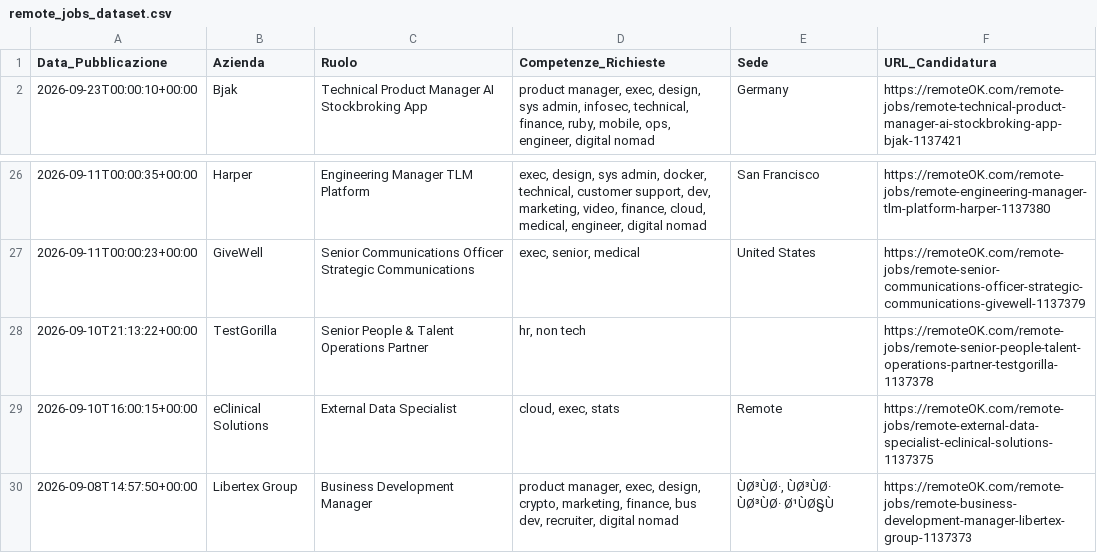
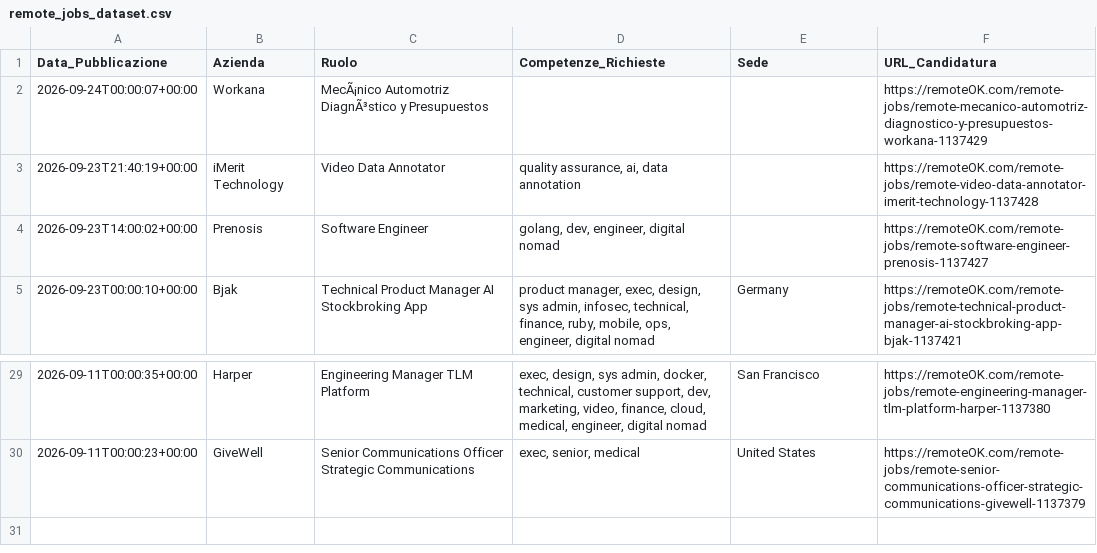
Before and after one commit to fformigoniff-sys/open-b2b-datasets-ai-market-intelligence, a CSV file: remote_jobs_dataset.csv, drawn as a sheet; only a part is shown, gaps mark what is left out; removed rows and columns are numbered as before the commit, all else as after; the diff names each change by its address in the sheet, - before the commit and + after, or states it on an @@ line.

```diff
--- a/remote_jobs_dataset.csv
+++ b/remote_jobs_dataset.csv
+row 2: 2026-09-24T00:00:07+00:00 | Workana | MecÃ¡nico Automotriz DiagnÃ³stico y Presupuestos |  |  | https://remoteOK.com/remote-jobs/remote-mecanico-automotriz-diagnostico-y-presupuestos-workana-1137429
+row 3: 2026-09-23T21:40:19+00:00 | iMerit Technology | Video Data Annotator | quality assurance, ai, data annotation |  | https://remoteOK.com/remote-jobs/remote-video-data-annotator-imerit-technology-1137428
+row 4: 2026-09-23T14:00:02+00:00 | Prenosis | Software Engineer | golang, dev, engineer, digital nomad |  | https://remoteOK.com/remote-jobs/remote-software-engineer-prenosis-1137427
-row 28: 2026-09-10T21:13:22+00:00 | TestGorilla | Senior People & Talent Operations Partner | hr, non tech |  | https://remoteOK.com/remote-jobs/remote-senior-people-talent-operations-partner-testgorilla-1137378
-row 29: 2026-09-10T16:00:15+00:00 | eClinical Solutions | External Data Specialist | cloud, exec, stats | Remote | https://remoteOK.com/remote-jobs/remote-external-data-specialist-eclinical-solutions-1137375
-row 30: 2026-09-08T14:57:50+00:00 | Libertex Group | Business Development Manager | product manager, exec, design, crypto, marketing, finance, bus dev, recruiter, digital nomad | ÙØ³ÙØ·, ÙØ³ÙØ· ÙØ³ÙØ· Ø¹ÙØ§Ù | https://remoteOK.com/remote-jobs/remote-business-development-manager-libertex-group-1137373
```
Also changed, not shown: crypto_fintech_dataset.csv, tech_stack_dataset.csv, 1 other file.
